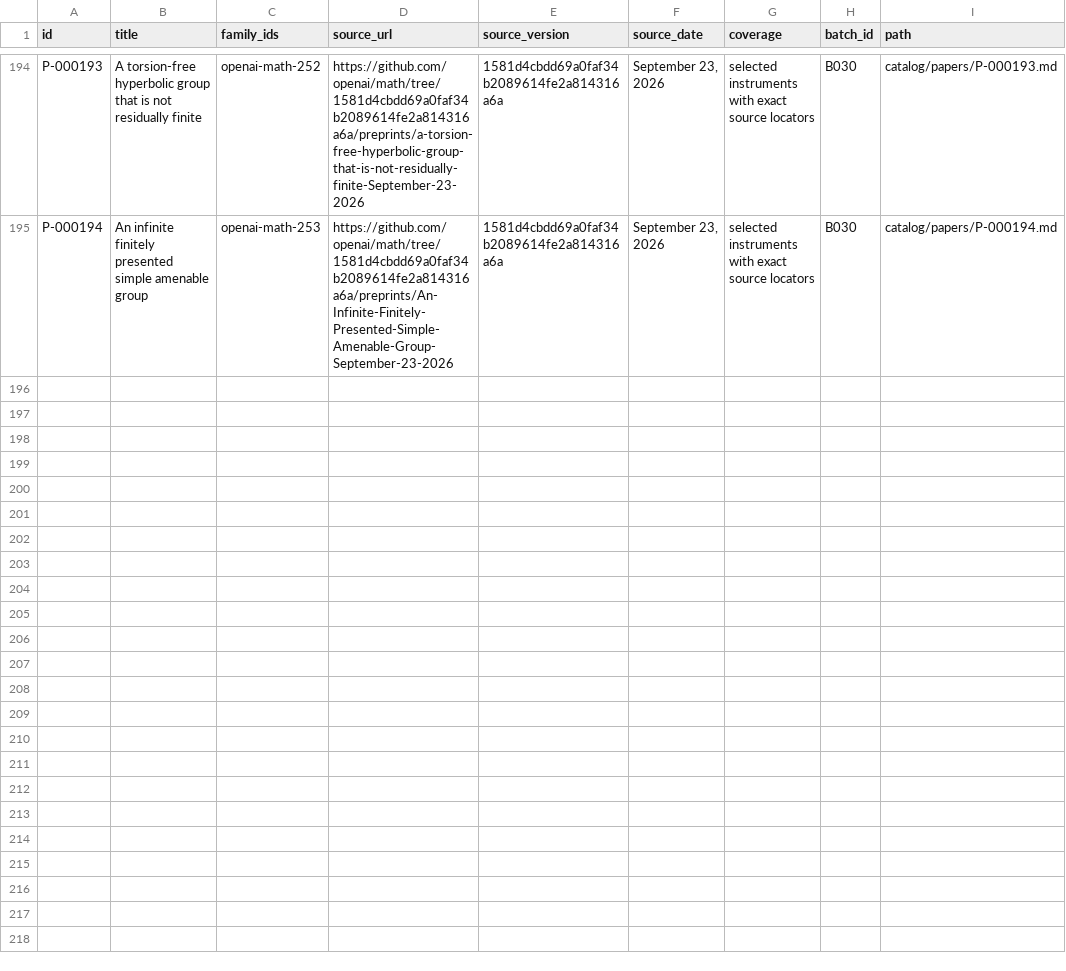
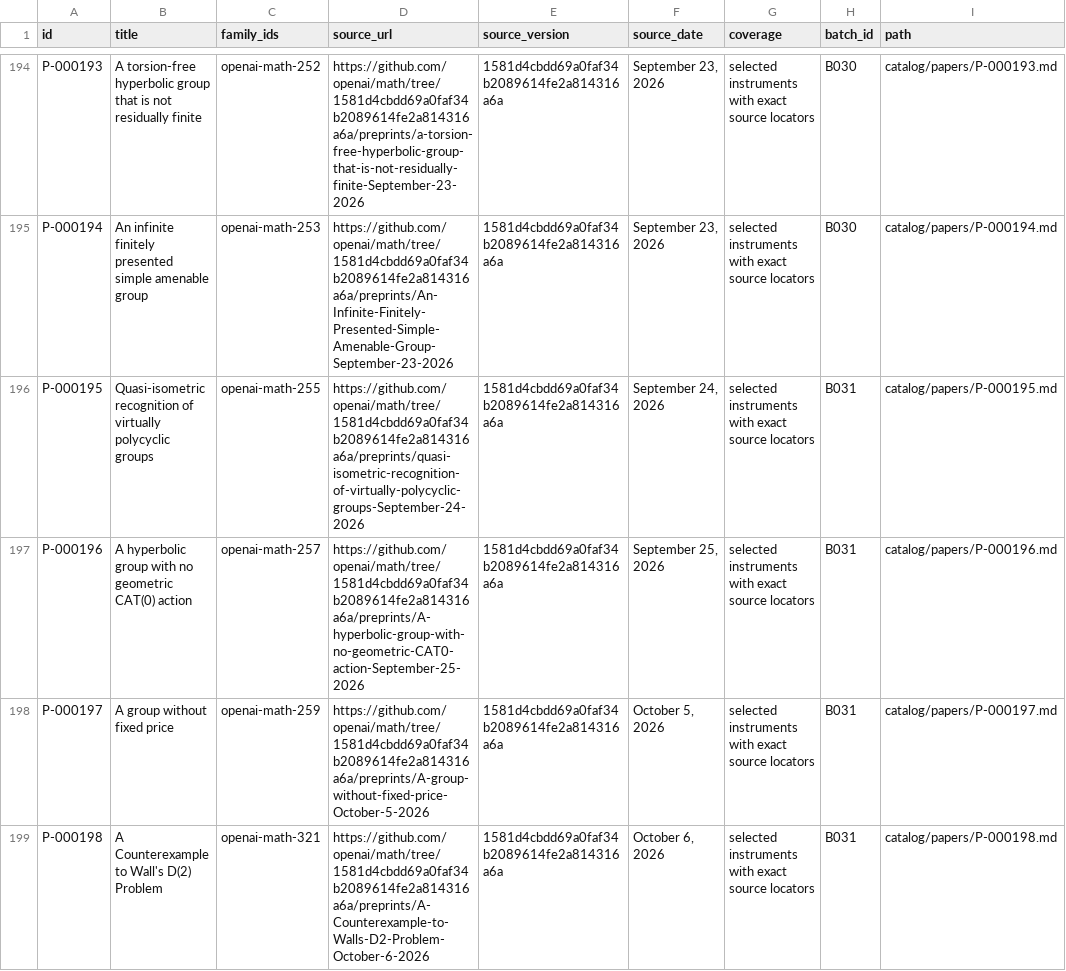
Before and after one commit to yxie2/math-instruments, a CSV file: exports/papers.csv, drawn as a sheet; only a part is shown, gaps mark what is left out; the diff names each change by its address in the sheet, - before the commit and + after, or states it on an @@ line.

```diff
--- a/exports/papers.csv
+++ b/exports/papers.csv
+row 196: P-000195 | Quasi-isometric recognition of virtually polycyclic groups | openai-math-255 | https://github.com/openai/math/tree/1581d4cbdd69a0faf34b2089614fe2a814316a6a/preprints/quasi-isometric-recognition-of-virtually-polycyclic-groups-September-24-2026 | 1581d4cbdd69a0faf34b2089614fe2a814316a6a | September 24, 2026 | selected instruments with exact source locators | B031 | catalog/papers/P-000195.md
+row 197: P-000196 | A hyperbolic group with no geometric CAT(0) action | openai-math-257 | https://github.com/openai/math/tree/1581d4cbdd69a0faf34b2089614fe2a814316a6a/preprints/A-hyperbolic-group-with-no-geometric-CAT0-action-September-25-2026 | 1581d4cbdd69a0faf34b2089614fe2a814316a6a | September 25, 2026 | selected instruments with exact source locators | B031 | catalog/papers/P-000196.md
+row 198: P-000197 | A group without fixed price | openai-math-259 | https://github.com/openai/math/tree/1581d4cbdd69a0faf34b2089614fe2a814316a6a/preprints/A-group-without-fixed-price-October-5-2026 | 1581d4cbdd69a0faf34b2089614fe2a814316a6a | October 5, 2026 | selected instruments with exact source locators | B031 | catalog/papers/P-000197.md
+row 199: P-000198 | A Counterexample to Wall's D(2) Problem | openai-math-321 | https://github.com/openai/math/tree/1581d4cbdd69a0faf34b2089614fe2a814316a6a/preprints/A-Counterexample-to-Walls-D2-Problem-October-6-2026 | 1581d4cbdd69a0faf34b2089614fe2a814316a6a | October 6, 2026 | selected instruments with exact source locators | B031 | catalog/papers/P-000198.md
```
Also changed, not shown: exports/families.csv, exports/instruments.csv, 32 other files.
